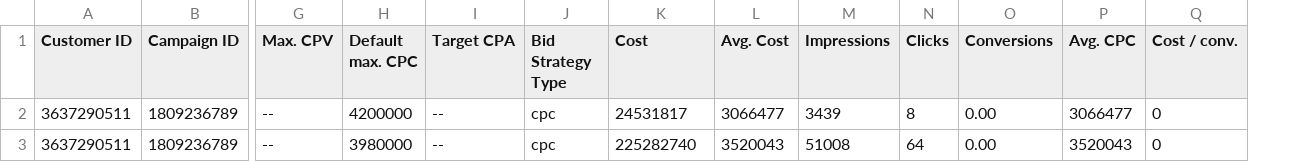
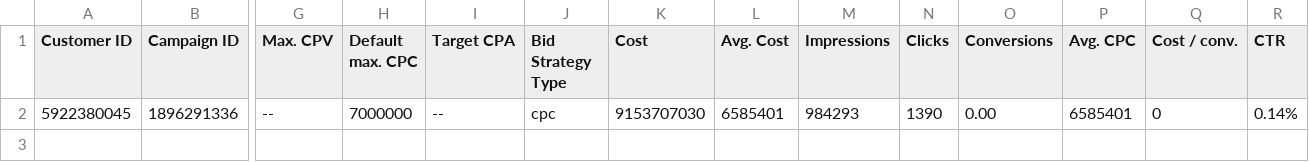
Before and after one commit to TimJLS/adset_interest_parse, a CSV file: ai_optimizer/ai_optimizer/codes/ADGROUP.csv, drawn as a sheet; only a part is shown, gaps mark what is left out; removed rows and columns are numbered as before the commit, all else as after; rows hold the shown columns only; the diff names each change by its address in the sheet, - before the commit and + after, or states it on an @@ line.

```diff
--- a/ai_optimizer/ai_optimizer/codes/ADGROUP.csv
+++ b/ai_optimizer/ai_optimizer/codes/ADGROUP.csv
+column R (CTR), empty
-row 2: 3637290511 | 1809236789 | -- | 4200000 | -- | cpc | 24531817 | 3066477 | 3439 | 8 | 0.00 | 3066477 | 0
-row 3: 3637290511 | 1809236789 | -- | 3980000 | -- | cpc | 225282740 | 3520043 | 51008 | 64 | 0.00 | 3520043 | 0
+row 2: 5922380045 | 1896291336 | -- | 7000000 | -- | cpc | 9153707030 | 6585401 | 984293 | 1390 | 0.00 | 6585401 | 0 | 0.14%
```
Also changed, not shown: ai_optimizer/ai_optimizer/codes/AGE_RANGE.csv, 29 other files.
